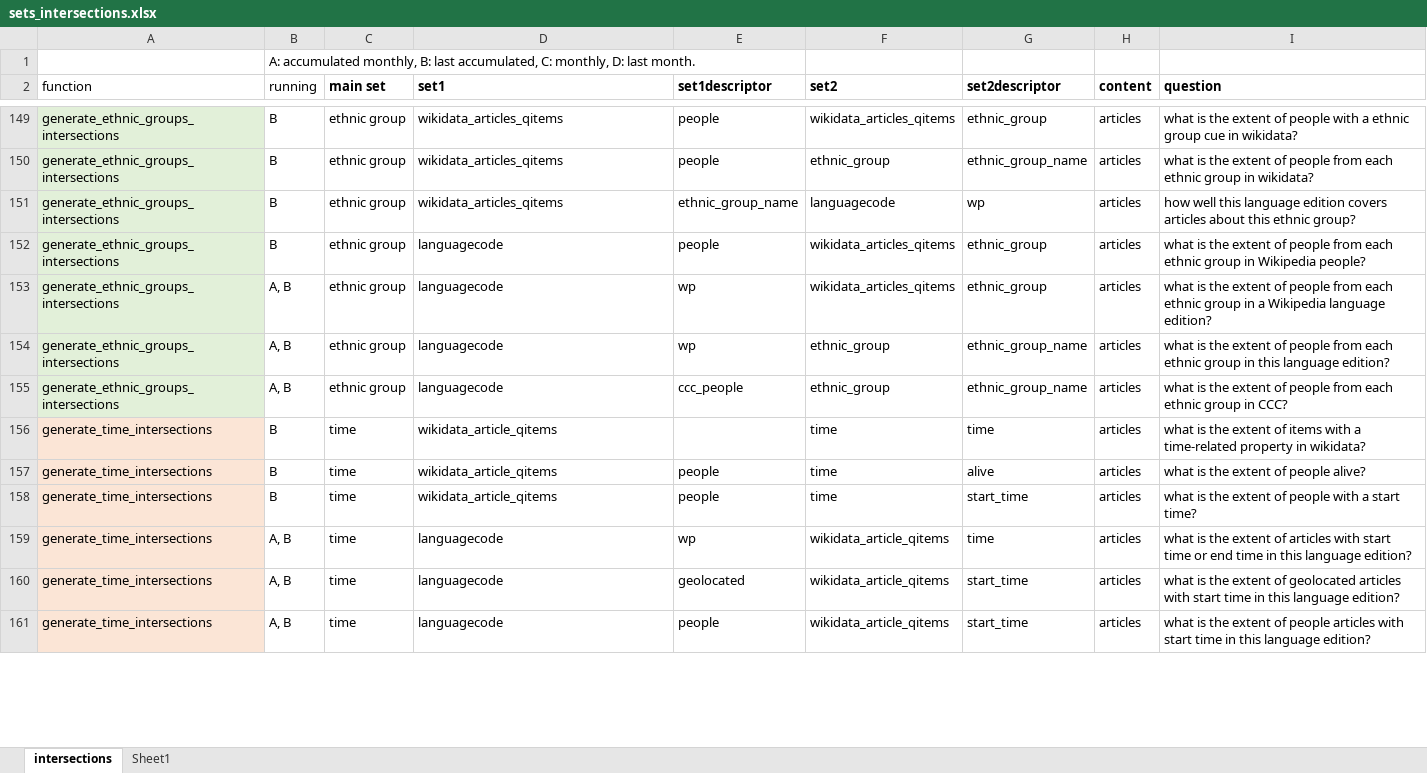
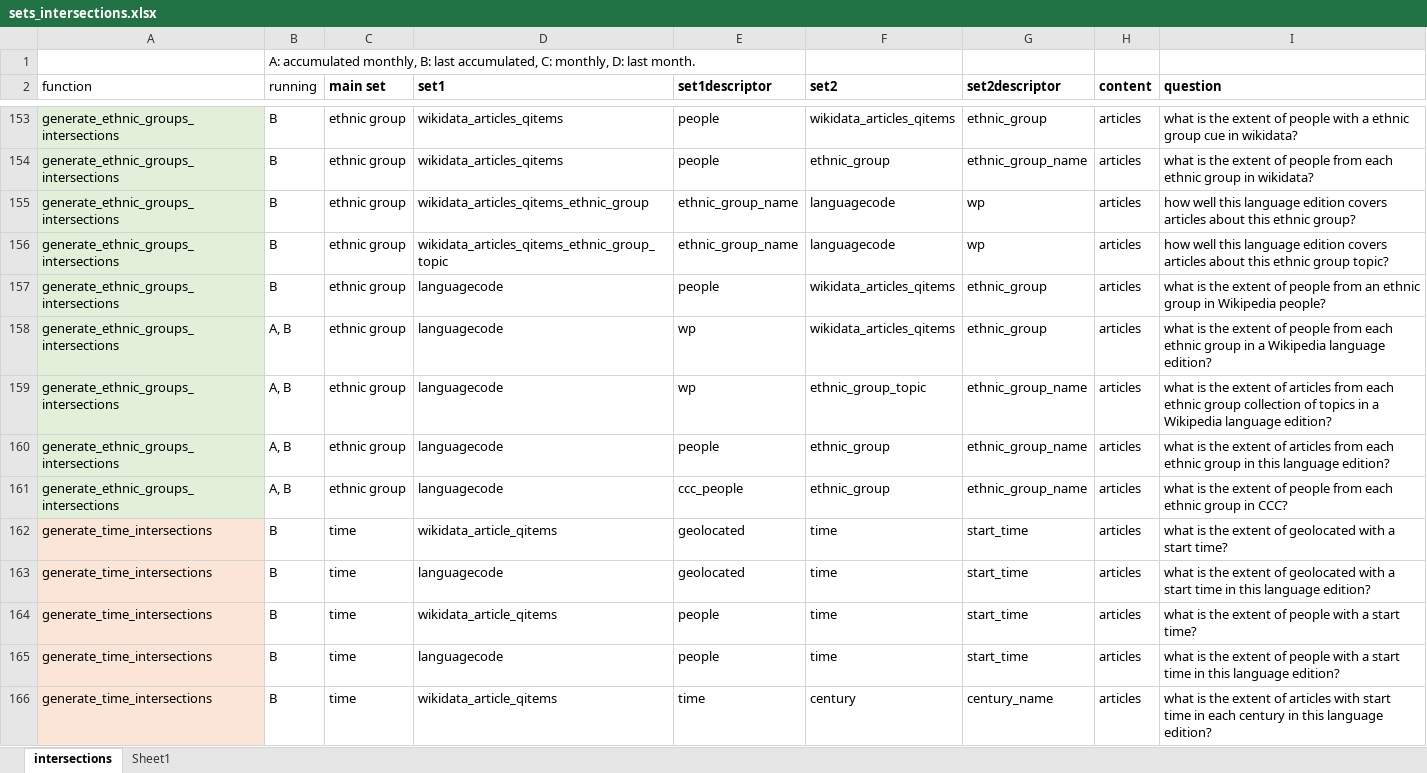
Before and after one commit to marcmiquel/WDO, an Excel workbook: docs/sets_intersections.xlsx, sheet intersections, drawn as a sheet; only a part is shown, gaps mark what is left out; the shorter side is filled out with more unchanged rows; values as stored, in another font and other column widths than the file's, no borders; table styles not drawn; addresses are those after the commit; the diff covers the shown part only; the diff names each change by its address in the sheet, - before the commit and + after, or states it on an @@ line.

```diff
--- a/docs/sets_intersections.xlsx (sheet intersections)
+++ b/docs/sets_intersections.xlsx (sheet intersections)
-D155 (set1): wikidata_articles_qitems
+D155 (set1): wikidata_articles_qitems_ethnic_group
+row 156: generate_ethnic_groups_intersections | B | ethnic group | wikidata_articles_qitems_ethnic_group_topic | ethnic_group_name | languagecode | wp | articles | how well this language edition covers articles about this ethnic group topic?
-I157 (question): …people from each ethnic group…
+I157 (question): …people from an ethnic group…
-F159 (set2): ethnic_group
+F159 (set2): ethnic_group_topic
-I159 (question): …extent of people from each ethnic group in this language edition?
+I159 (question): …extent of articles from each ethnic group collection of topics in a Wikipedia language edition?
+row 160: generate_ethnic_groups_intersections | A, B | ethnic group | languagecode | people | ethnic_group | ethnic_group_name | articles | what is the extent of articles from each ethnic group in this language edition?
-E162 (set1descriptor): (empty)
+E162 (set1descriptor): geolocated
-G162 (set2descriptor): time
+G162 (set2descriptor): start_time
-I162 (question): …extent of items with a time-related property in wikidata?
+I162 (question): …extent of geolocated with a start time?
-D163 (set1): wikidata_article_qitems
+D163 (set1): languagecode
-E163 (set1descriptor): people
+E163 (set1descriptor): geolocated
-G163 (set2descriptor): alive
+G163 (set2descriptor): start_time
-I163 (question): …extent of people alive?
+I163 (question): …extent of geolocated with a start time in this language edition?
+row 165: generate_time_intersections | B | time | languagecode | people | time | start_time | articles | what is the extent of people with a start time in this language edition?
+row 166: generate_time_intersections | B | time | wikidata_article_qitems | time | century | century_name | articles | what is the extent of articles with start time in each century in this language edition?
```
Also changed, not shown: 9 added rows, 1 removed row and 2 edited cells elsewhere in this sheet, docs/mediawiki_history_fields.xlsx, 13 other files.
